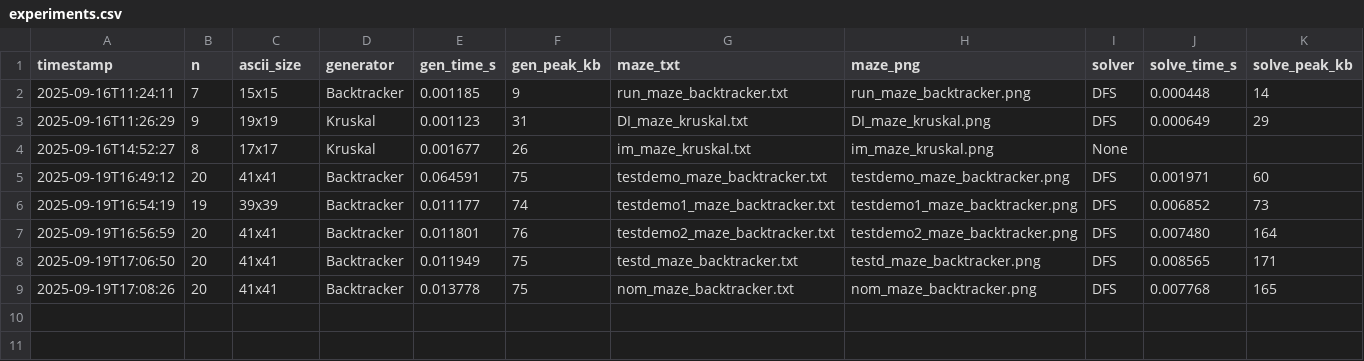
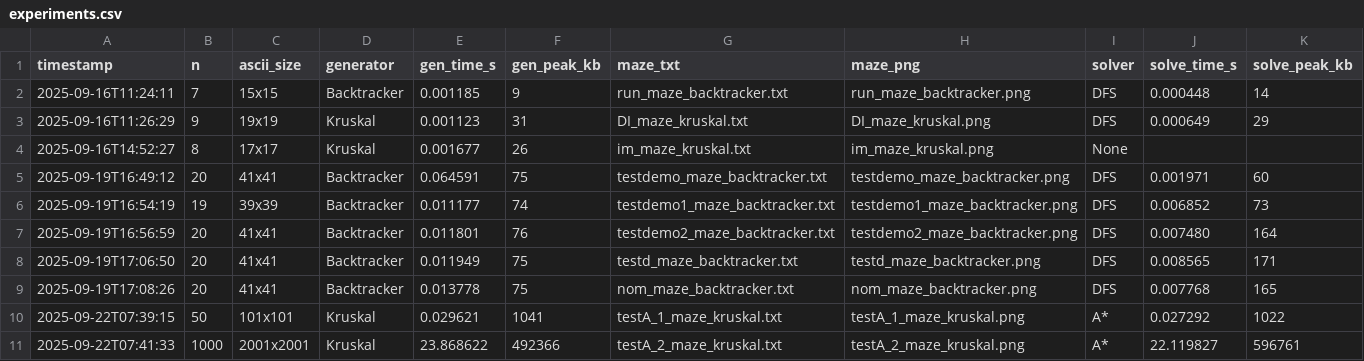
Before and after one commit to Hippolyte-Geslain/amazing-mazes, a CSV file: data/experiments.csv, drawn as a sheet; only a part is shown; rows hold the shown columns only; the diff names each change by its address in the sheet, - before the commit and + after, or states it on an @@ line.

Commit message:
added tests

```diff
--- a/data/experiments.csv
+++ b/data/experiments.csv
+row 10: 2025-09-22T07:39:15 | 50 | 101x101 | Kruskal | 0.029621 | 1041 | testA_1_maze_kruskal.txt | testA_1_maze_kruskal.png | A* | 0.027292 | 1022
+row 11: 2025-09-22T07:41:33 | 1000 | 2001x2001 | Kruskal | 23.868622 | 492366 | testA_2_maze_kruskal.txt | testA_2_maze_kruskal.png | A* | 22.119827 | 596761
```
Also changed, not shown: 14 other files.
